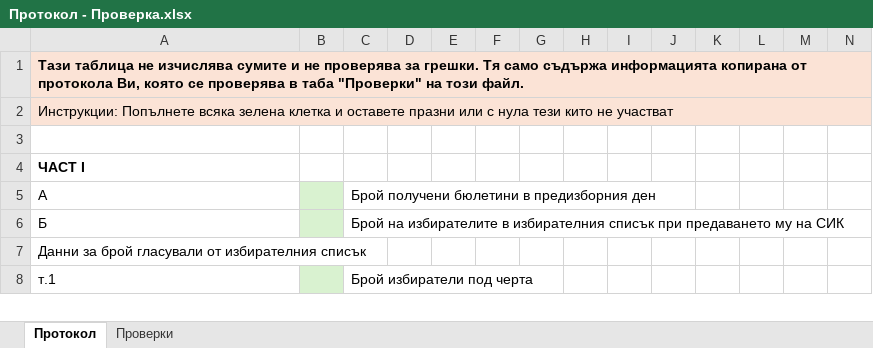
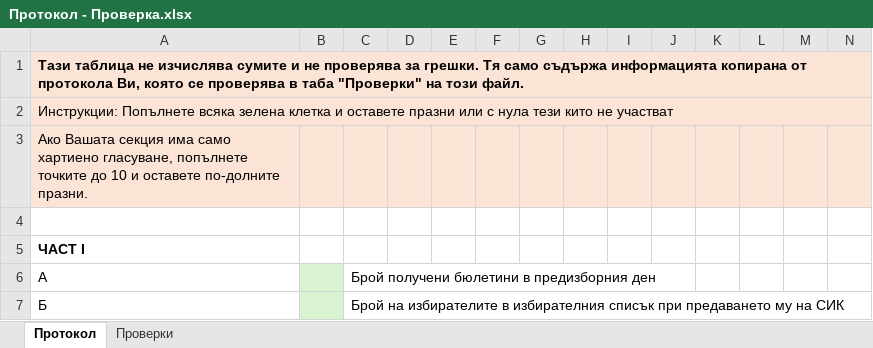
Before and after one commit to MiroJ/izbori-bg, an Excel workbook: docs/Протокол - Проверка.xlsx, sheet Протокол, drawn as a sheet; only a part is shown; the shorter side is filled out with more unchanged rows; values as stored, in another font and other column widths than the file's, no borders; rows hold the shown columns only; the diff names each change by its address in the sheet, - before the commit and + after, or states it on an @@ line.

Commit message:
Update Excel file with more instructions.

```diff
--- a/docs/Протокол - Проверка.xlsx (sheet Протокол)
+++ b/docs/Протокол - Проверка.xlsx (sheet Протокол)
+row 3: Ако Вашата секция има само хартиено гласуване, попълнете точките до 10 и оставете по-долните празни.
```
Also changed, not shown: formulas that keep their value, 1 other file.
